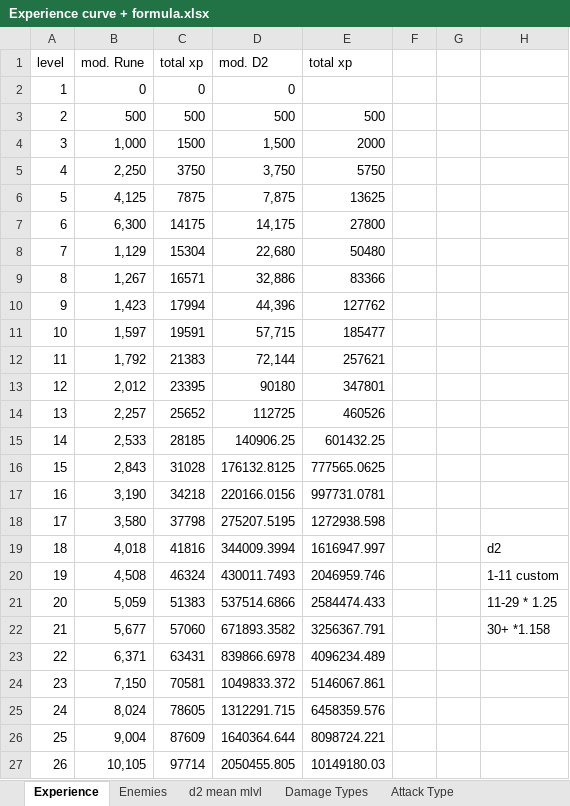
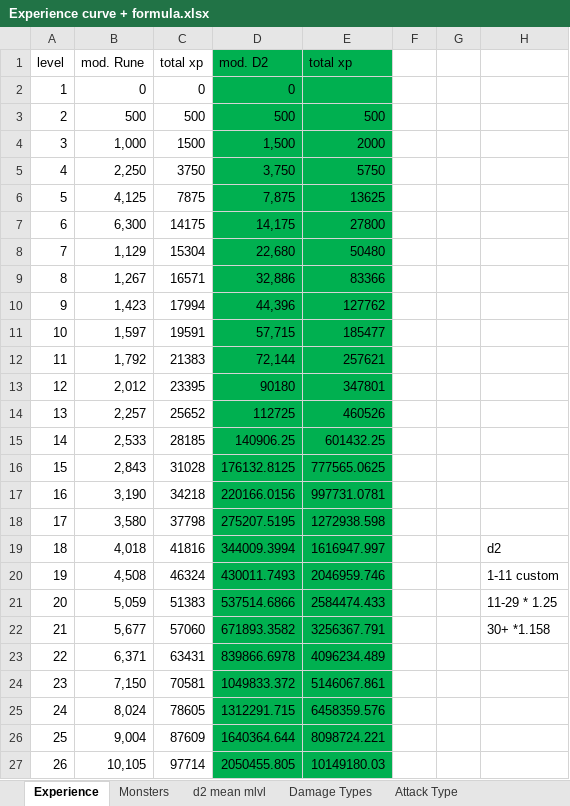
Before and after one commit to henboffman/request, an Excel workbook: Experience curve + formula.xlsx, sheet Experience, drawn as a sheet; only a part is shown; values as stored, in another font and other column widths than the file's, no borders; charts and pictures not drawn; the diff covers the shown part only; the diff names each change by its address in the sheet, - before the commit and + after, or states it on an @@ line.

Commit message:
updated numbers in spreadsheet, added monster to page

```diff
--- a/Experience curve + formula.xlsx (sheet Experience)
+++ b/Experience curve + formula.xlsx (sheet Experience)
-sheet tab: Enemies
+sheet tab: Monsters
-D1:E27 fill: none
+D1:E27 fill: #00B050
```
Also changed, not shown: cell formats elsewhere in this sheet, 32 other files.
